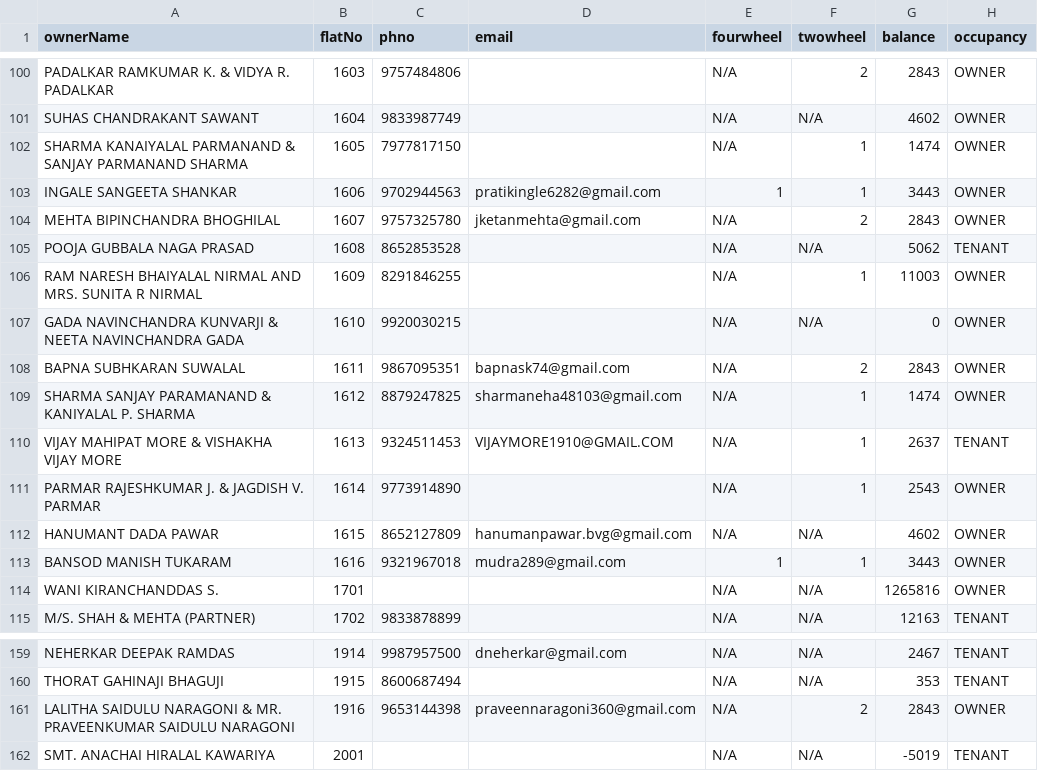
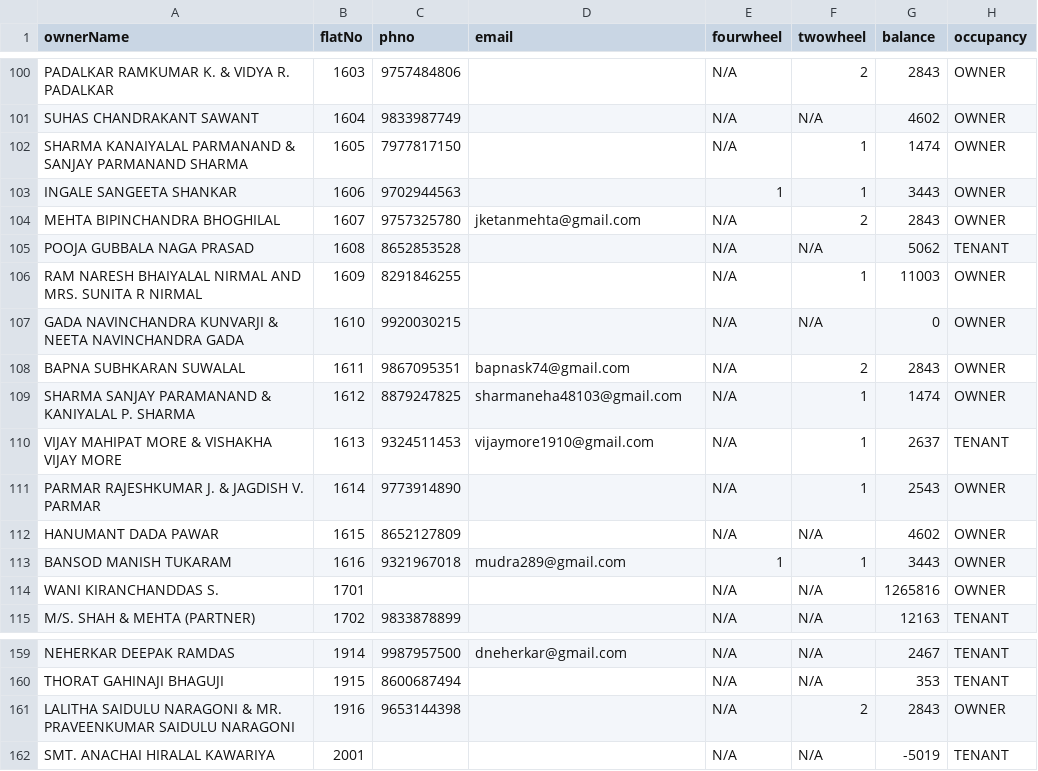
Before and after one commit to 9vishwashah/NEWSIDDHIVINAYAKCHS, a CSV file: asset/member_details.csv, drawn as a sheet; only a part is shown, gaps mark what is left out; the diff covers the shown part only; the diff names each change by its address in the sheet, - before the commit and + after, or states it on an @@ line.

```diff
--- a/asset/member_details.csv
+++ b/asset/member_details.csv
-D103 (email): pratikingle6282@gmail.com
+D103 (email): (empty)
-D110 (email): VIJAYMORE1910@GMAIL.COM
+D110 (email): vijaymore1910@gmail.com
-D112 (email): hanumanpawar.bvg@gmail.com
+D112 (email): (empty)
-D161 (email): praveennaragoni360@gmail.com
+D161 (email): (empty)
```
Also changed, not shown: 9 edited cells elsewhere in this file, 2 other files.
